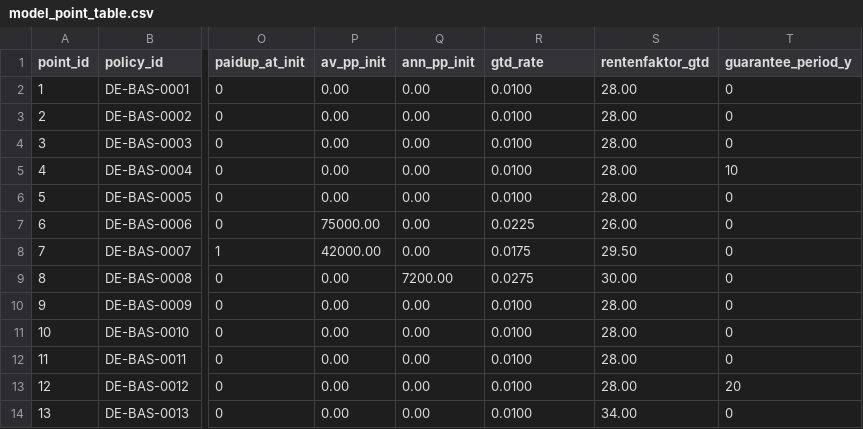
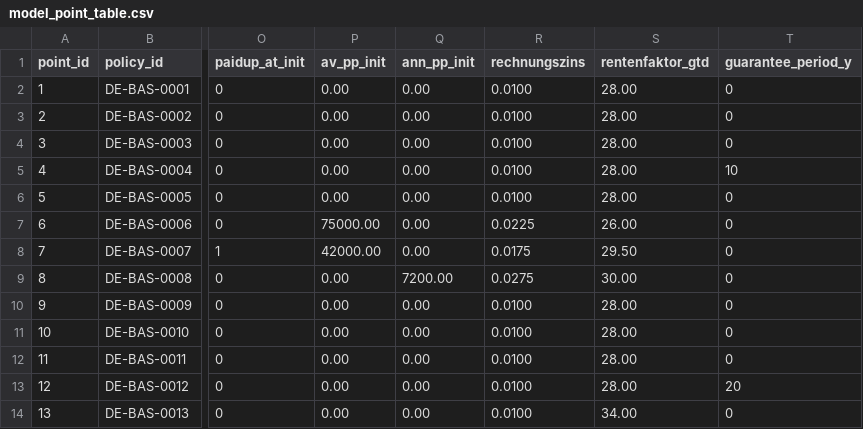
Before and after one commit to Degelmann-Solutions/delib-testbed, a CSV file: products/basisrente/model_point_table.csv, drawn as a sheet; only a part is shown, gaps mark what is left out; the diff names each change by its address in the sheet, - before the commit and + after, or states it on an @@ line.

```diff
--- a/products/basisrente/model_point_table.csv
+++ b/products/basisrente/model_point_table.csv
-R1: gtd_rate
+R1: rechnungszins
```
Also changed, not shown: products/indexpolice/model_point_table.csv, products/klassische_rentenversicherung/model_point_table.csv, 48 other files.
